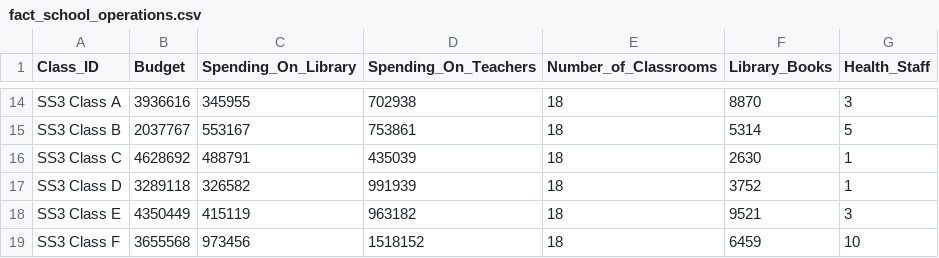
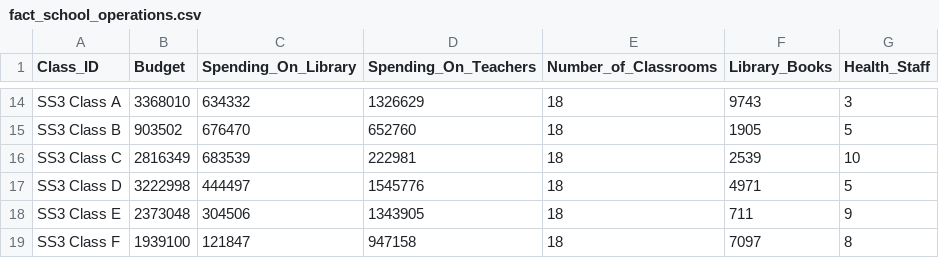
Before and after one commit to George-Michael-Dagogo/Tech-Blog-Pipeline, a CSV file: data/fact_school_operations.csv, drawn as a sheet; only a part is shown, gaps mark what is left out; the diff covers the shown part only; the diff names each change by its address in the sheet, - before the commit and + after, or states it on an @@ line.

```diff
--- a/data/fact_school_operations.csv
+++ b/data/fact_school_operations.csv
-B14 (Budget): 3936616
+B14 (Budget): 3368010
-C14 (Spending_On_Library): 345955
+C14 (Spending_On_Library): 634332
-D14 (Spending_On_Teachers): 702938
+D14 (Spending_On_Teachers): 1326629
-F14 (Library_Books): 8870
+F14 (Library_Books): 9743
-B15 (Budget): 2037767
+B15 (Budget): 903502
-C15 (Spending_On_Library): 553167
+C15 (Spending_On_Library): 676470
-D15 (Spending_On_Teachers): 753861
+D15 (Spending_On_Teachers): 652760
-F15 (Library_Books): 5314
+F15 (Library_Books): 1905
-B16 (Budget): 4628692
+B16 (Budget): 2816349
-C16 (Spending_On_Library): 488791
+C16 (Spending_On_Library): 683539
-D16 (Spending_On_Teachers): 435039
+D16 (Spending_On_Teachers): 222981
-F16 (Library_Books): 2630
+F16 (Library_Books): 2539
-G16 (Health_Staff): 1
+G16 (Health_Staff): 10
-B17 (Budget): 3289118
+B17 (Budget): 3222998
-C17 (Spending_On_Library): 326582
+C17 (Spending_On_Library): 444497
-D17 (Spending_On_Teachers): 991939
+D17 (Spending_On_Teachers): 1545776
-F17 (Library_Books): 3752
+F17 (Library_Books): 4971
-G17 (Health_Staff): 1
+G17 (Health_Staff): 5
-B18 (Budget): 4350449
+B18 (Budget): 2373048
-C18 (Spending_On_Library): 415119
+C18 (Spending_On_Library): 304506
-D18 (Spending_On_Teachers): 963182
+D18 (Spending_On_Teachers): 1343905
-F18 (Library_Books): 9521
+F18 (Library_Books): 711
-G18 (Health_Staff): 3
+G18 (Health_Staff): 9
-B19 (Budget): 3655568
+B19 (Budget): 1939100
-C19 (Spending_On_Library): 973456
+C19 (Spending_On_Library): 121847
-D19 (Spending_On_Teachers): 1518152
+D19 (Spending_On_Teachers): 947158
-F19 (Library_Books): 6459
+F19 (Library_Books): 7097
-G19 (Health_Staff): 10
+G19 (Health_Staff): 8
```
Also changed, not shown: 59 edited cells elsewhere in this file, data/dim_extracurricular_activity.csv, data/fact_attendance.csv, 9 other files.
